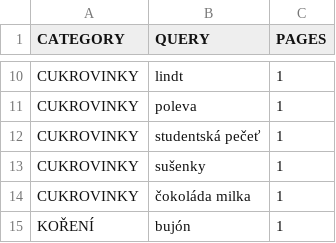
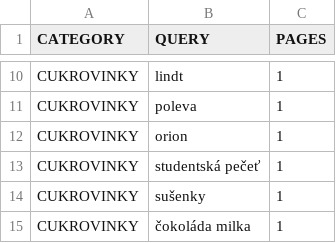
Before and after one commit to mxdpeep/koopi, a CSV file: go/scrape.csv, drawn as a sheet; only a part is shown, gaps mark what is left out; the shorter side is filled out with more unchanged rows.

```diff
--- a/go/scrape.csv
+++ b/go/scrape.csv
@@ -11,2 +11,3 @@ CUKROVINKY,lindt,1
 CUKROVINKY,poleva,1
+CUKROVINKY,orion,1
 CUKROVINKY,studentská pečeť,1
```
Also changed, not shown: 3 other files.
